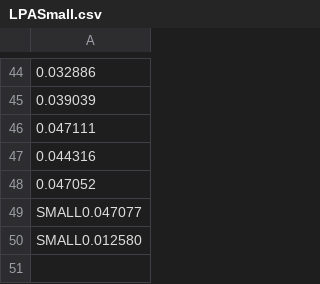
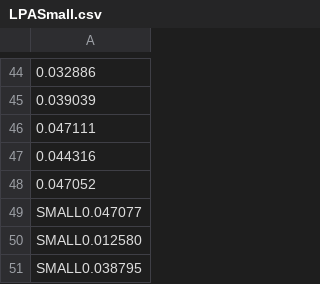
Before and after one commit to DonalHowe/FYP_Pathfinding, a CSV file: code/fyp/fyp/LPASmall.csv, drawn as a sheet; only a part is shown, gaps mark what is left out.

```diff
--- a/code/fyp/fyp/LPASmall.csv
+++ b/code/fyp/fyp/LPASmall.csv
@@ -50 +50,2 @@ SMALL0.047077
 SMALL0.012580
+SMALL0.038795
```
Also changed, not shown: code/fyp/fyp/DepthSmall.csv, code/fyp/fyp/djkstrasSmall.csv, 17 other files.
